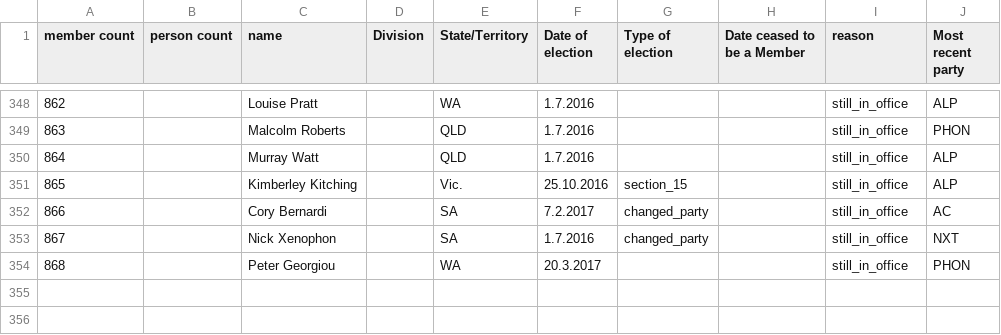
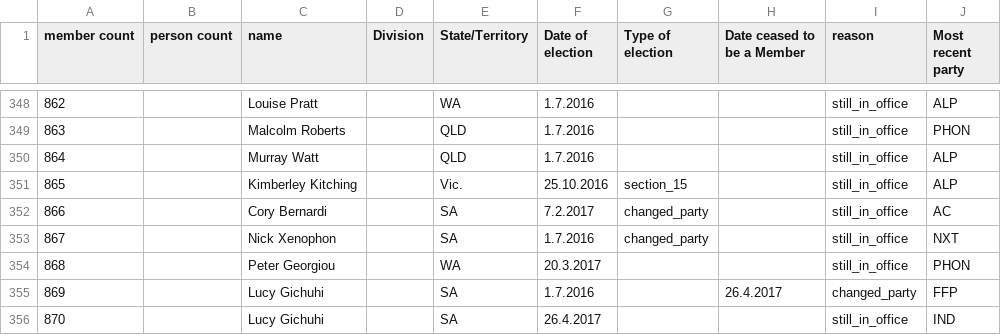
Before and after one commit to openaustralia/openaustralia-parser, a CSV file: data/senators.csv, drawn as a sheet; only a part is shown, gaps mark what is left out; the diff names each change by its address in the sheet, - before the commit and + after, or states it on an @@ line.

Commit message:
Added Lucy Gichuhi as new SA Senator
Info for these changes - http://www.aph.gov.au/Senators_and_Members/Parliamentarian?MPID=270552

In a nut shell:
1) The High Court has declared that Gichuhi's term as a Senator is deemed to have started 1.7.2016 (as a Family First Senator, replacing Bob Day)
2) On 26.4.2017, the FFP merged with Bernardi's Aus Conservatives but Gichuhi has said no to joining and so is now an Independent from that date

These changes feel very odd! I mean, Gichuhi has yet to sit in the Senate but has already clocked up over six months of deemed service and a change in party! But I guess we should follow what her Parliamentary record says...

```diff
--- a/data/senators.csv
+++ b/data/senators.csv
+row 355: 869 |  | Lucy Gichuhi |  | SA | 1.7.2016 |  | 26.4.2017 | changed_party | FFP
+row 356: 870 |  | Lucy Gichuhi |  | SA | 26.4.2017 |  |  | still_in_office | IND
```
